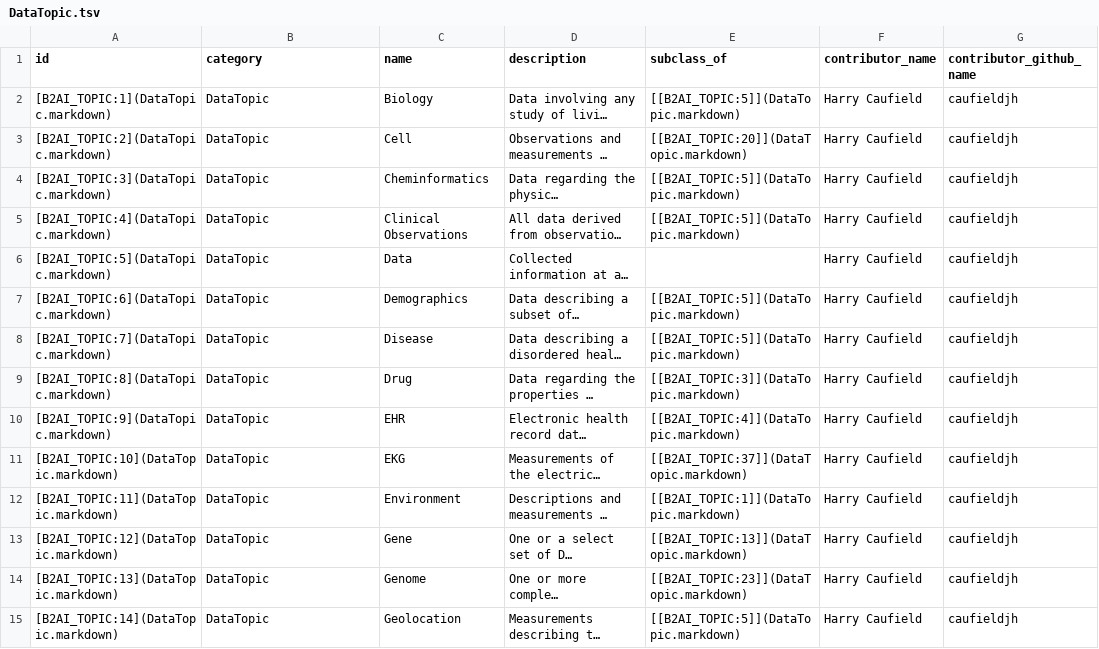
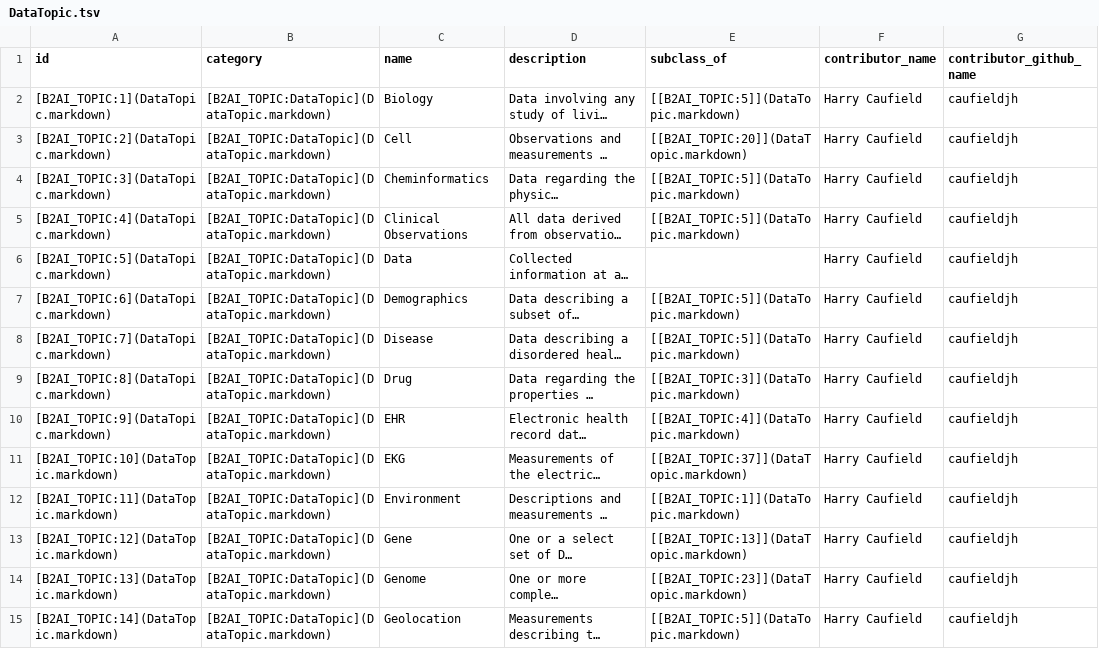
Before and after one commit to bridge2ai/b2ai-standards-registry, a TSV file: project/data/DataTopic.tsv, drawn as a sheet; only a part is shown; long unchanged cells end in …; the diff covers the shown part only; the diff names each change by its address in the sheet, - before the commit and + after, or states it on an @@ line.

```diff
--- a/project/data/DataTopic.tsv
+++ b/project/data/DataTopic.tsv
-B2:B15 (category): DataTopic
+B2:B15 (category): [B2AI_TOPIC:DataTopic](DataTopic.markdown)
```
Also changed, not shown: 26 edited cells elsewhere in this file, project/data/DataSubstrate.tsv, project/data/Organization.tsv, 7 other files.
